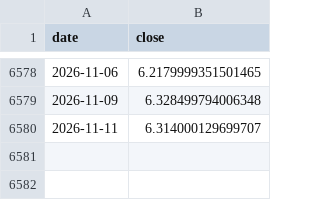
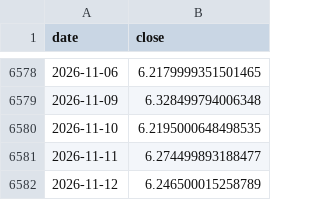
Before and after one commit to Jackpison/Market-Trends, a CSV file: data/macro/copper.csv, drawn as a sheet; only a part is shown, gaps mark what is left out.

```diff
--- a/data/macro/copper.csv
+++ b/data/macro/copper.csv
@@ -6579,2 +6579,4 @@ date,close
 2026-11-09,6.328499794006348
-2026-11-11,6.314000129699707
+2026-11-10,6.2195000648498535
+2026-11-11,6.274499893188477
+2026-11-12,6.246500015258789
```
Also changed, not shown: data/macro/dxy.csv, data/macro/gold.csv, 20 other files.
